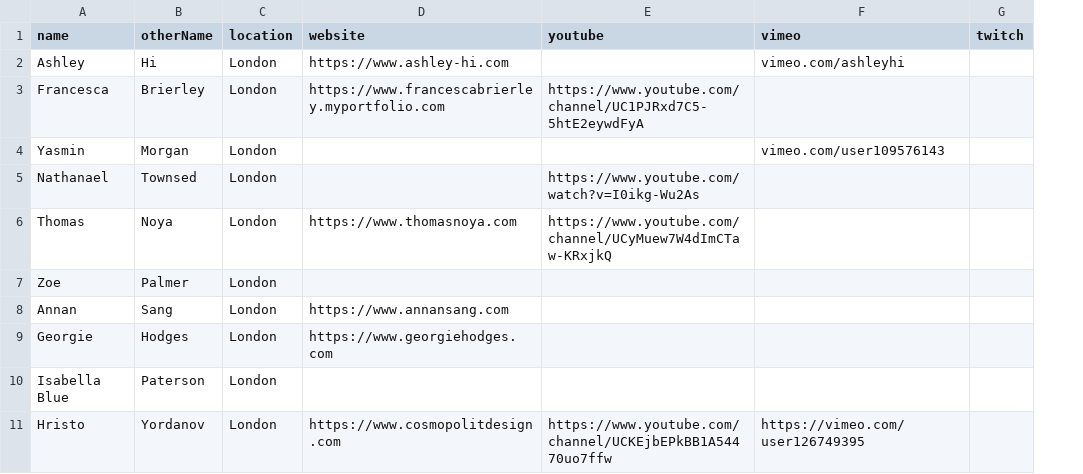
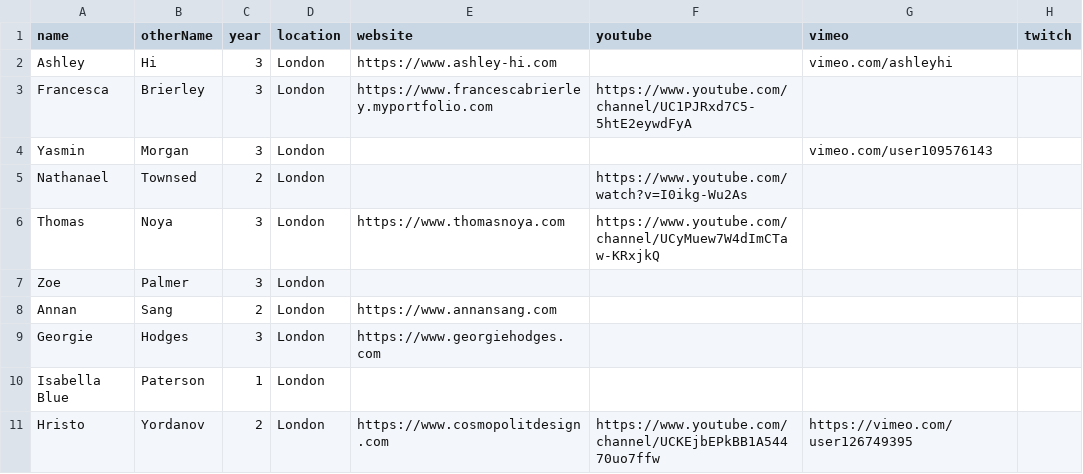
Before and after one commit to goldsmiths-computational-arts/third.goldcomparts.show, a TSV file: data/artists.tsv, drawn as a sheet; only a part is shown; the diff names each change by its address in the sheet, - before the commit and + after, or states it on an @@ line.

Commit message:
Update artists.tsv
updated artists tsv

```diff
--- a/data/artists.tsv
+++ b/data/artists.tsv
+column C (year), rows 2-11: 3 | 3 | 3 | 2 | 3 | 3 | 2 | 3 | 1 | 2
```
